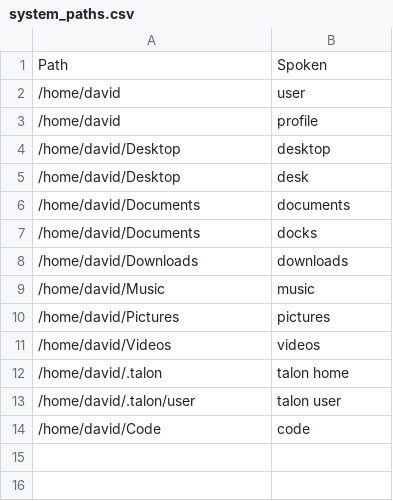
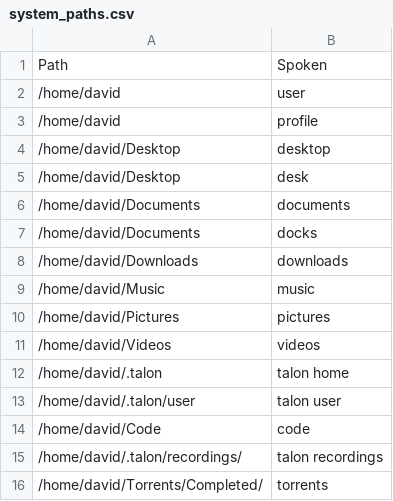
Before and after one commit to david-tejada/knausj_talon, a CSV file: settings/system_paths.csv, drawn as a sheet.

```diff
--- a/settings/system_paths.csv
+++ b/settings/system_paths.csv
@@ -14 +14,3 @@ Path,Spoken
 /home/david/Code,code
+/home/david/.talon/recordings/,talon recordings
+/home/david/Torrents/Completed/,torrents
```
Also changed, not shown: settings/additional_words.csv, settings/websites.csv, 18 other files.
